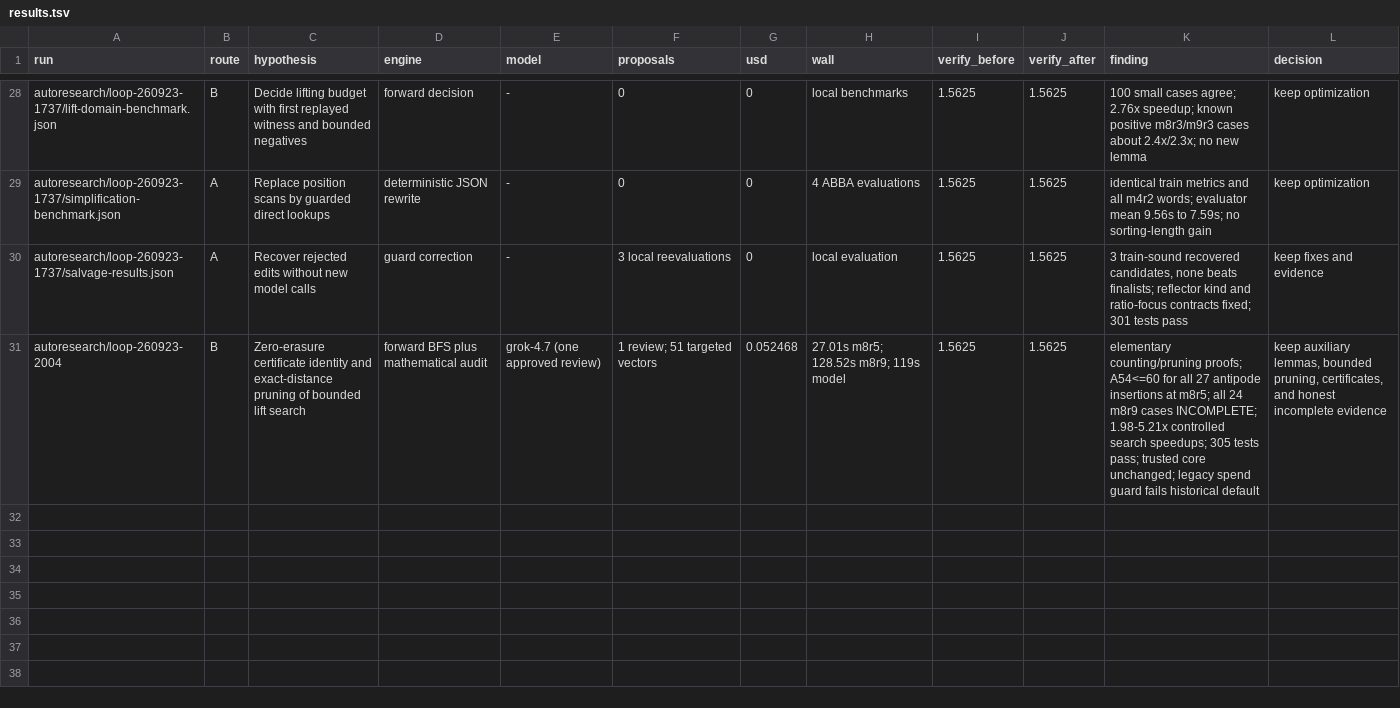
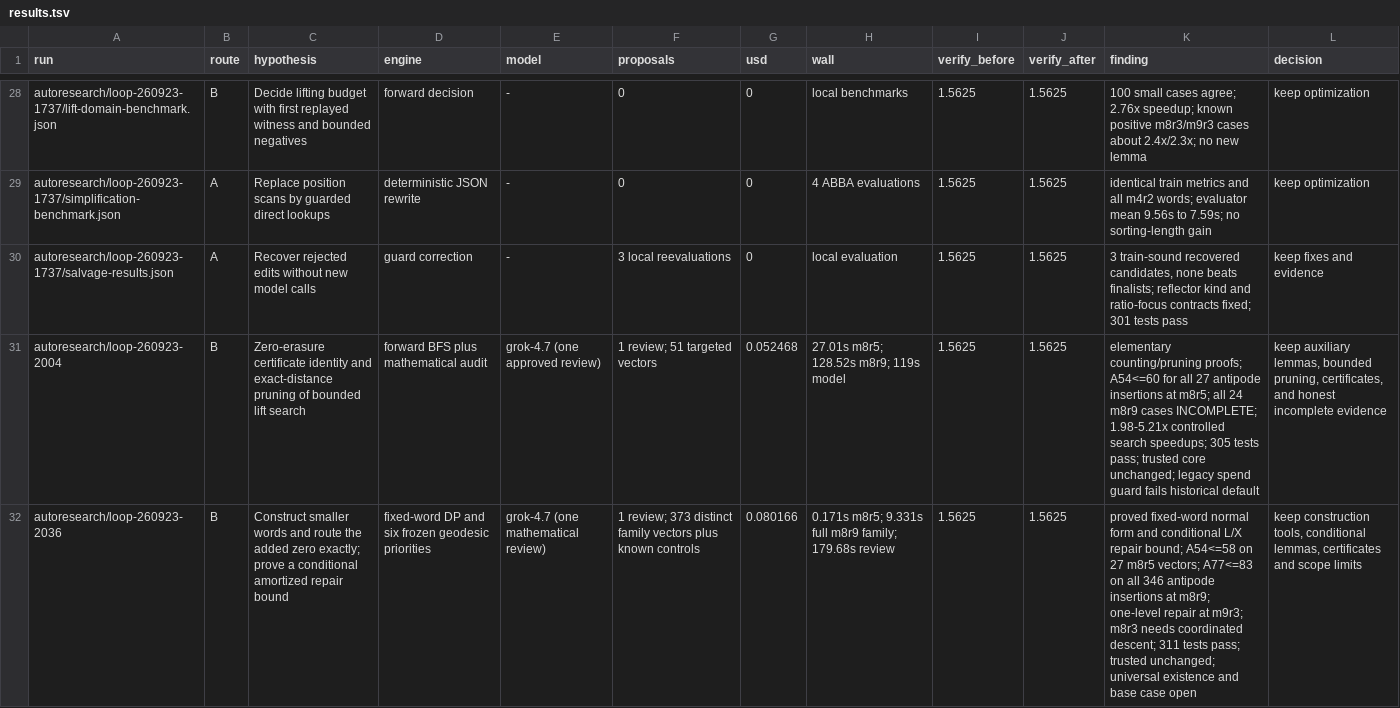
Before and after one commit to Archelunch/lrx-solver, a TSV file: autoresearch/results.tsv, drawn as a sheet; only a part is shown, gaps mark what is left out; the diff names each change by its address in the sheet, - before the commit and + after, or states it on an @@ line.

Commit message:
experiment: derive constructive routing bounds and certify antipode lifts

```diff
--- a/autoresearch/results.tsv
+++ b/autoresearch/results.tsv
+row 32: autoresearch/loop-260923-2036 | B | Construct smaller words and route the added zero exactly; prove a conditional amortized repair bound | fixed-word DP and six frozen geodesic priorities | grok-4.7 (one mathematical review) | 1 review; 373 distinct family vectors plus known controls | 0.080166 | 0.171s m8r5; 9.331s full m8r9 family; 179.68s review | 1.5625 | 1.5625 | proved fixed-word normal form and conditional L/X repair bound; A54<=58 on 27 m8r5 vectors; A77<=83 on all 346 antipode insertions at m8r9; one-level repair at m9r3; m8r3 needs coordinated descent; 311 tests pass; trusted unchanged; universal existence and base case open | keep construction tools, conditional lemmas, certificates and scope limits
```
Also changed, not shown: 40 other files.
